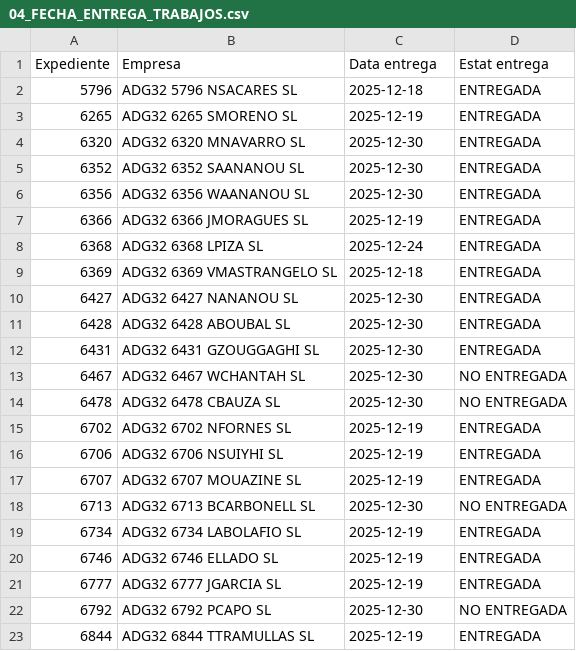
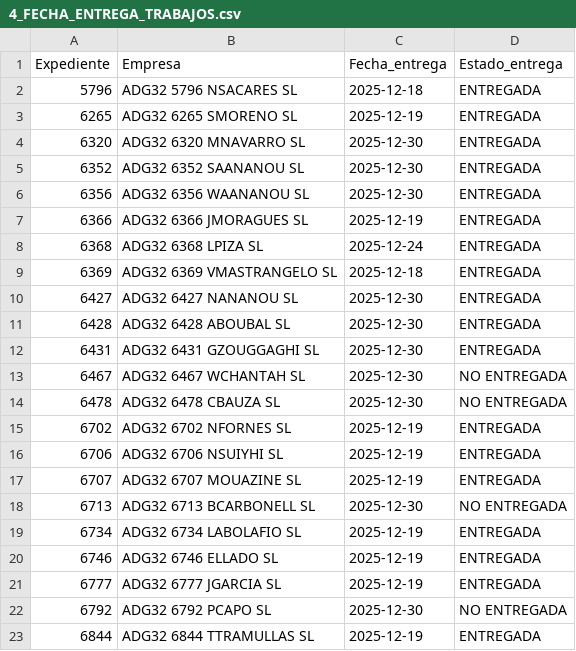
Before and after one commit to bielalzina/CORRECTOR_DC_BY_SONET, a CSV file: 4_FECHA_ENTREGA_TRABAJOS.csv (was 04_FECHA_ENTREGA_TRABAJOS.csv), drawn as a sheet.

Commit message:
refactor: Rename `04_FECHA_ENTREGA_TRABAJOS.csv` to `4_FECHA_ENTREGA_TRABAJOS.csv` and update its header columns.

```diff
--- a/04_FECHA_ENTREGA_TRABAJOS.csv
+++ b/4_FECHA_ENTREGA_TRABAJOS.csv
@@ -1,2 +1,2 @@
-Expediente,Empresa,Data entrega,Estat entrega
+Expediente,Empresa,Fecha_entrega,Estado_entrega
 5796,ADG32 5796 NSACARES SL,2025-12-18,ENTREGADA
```
Also changed, not shown: 1 other file.
